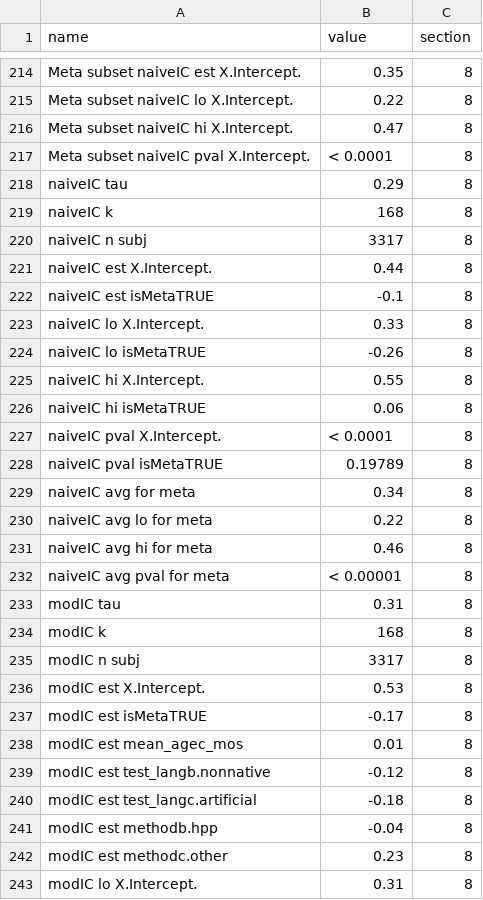
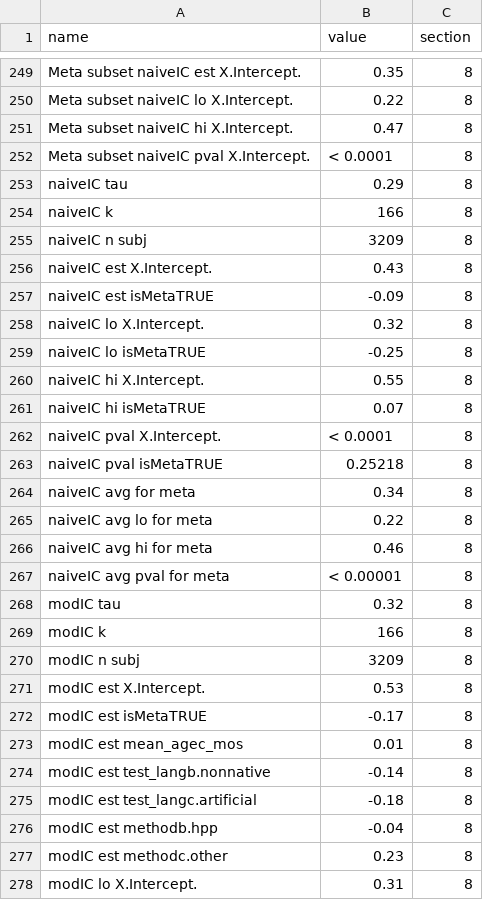
Before and after one commit to christinabergmann/IDSPreference_ManyBabiesMeta, a CSV file: Overleaf/augmented_ma_extended/stats_for_paper.csv, drawn as a sheet; only a part is shown, gaps mark what is left out; the diff covers the shown part only.

```diff
--- a/Overleaf/augmented_ma_extended/stats_for_paper.csv
+++ b/Overleaf/augmented_ma_extended/stats_for_paper.csv
@@ -218,12 +253,12 @@ Meta subset naiveIC pval X.Intercept.,< 0.0001,8
 naiveIC tau,0.29,8
-naiveIC k,168,8
-naiveIC n subj,3317,8
-naiveIC est X.Intercept.,0.44,8
-naiveIC est isMetaTRUE,-0.1,8
-naiveIC lo X.Intercept.,0.33,8
-naiveIC lo isMetaTRUE,-0.26,8
+naiveIC k,166,8
+naiveIC n subj,3209,8
+naiveIC est X.Intercept.,0.43,8
+naiveIC est isMetaTRUE,-0.09,8
+naiveIC lo X.Intercept.,0.32,8
+naiveIC lo isMetaTRUE,-0.25,8
 naiveIC hi X.Intercept.,0.55,8
-naiveIC hi isMetaTRUE,0.06,8
+naiveIC hi isMetaTRUE,0.07,8
 naiveIC pval X.Intercept.,< 0.0001,8
-naiveIC pval isMetaTRUE,0.19789,8
+naiveIC pval isMetaTRUE,0.25218,8
 naiveIC avg for meta,0.34,8
@@ -232,5 +267,5 @@ naiveIC avg hi for meta,0.46,8
 naiveIC avg pval for meta,< 0.00001,8
-modIC tau,0.31,8
-modIC k,168,8
-modIC n subj,3317,8
+modIC tau,0.32,8
+modIC k,166,8
+modIC n subj,3209,8
 modIC est X.Intercept.,0.53,8
@@ -238,3 +273,3 @@ modIC est isMetaTRUE,-0.17,8
 modIC est mean_agec_mos,0.01,8
-modIC est test_langb.nonnative,-0.12,8
+modIC est test_langb.nonnative,-0.14,8
 modIC est test_langc.artificial,-0.18,8
```
Also changed, not shown: 2 added rows, 32 removed rows, 35 moved rows and 48 edited cells elsewhere in this file, results_from_R/results_with_augmented_ma_extended/stats_for_paper.csv, results_from_R/results_with_augmented_ma_extended/tables_to_prettify/model_modIC_table.csv, 15 other files.
